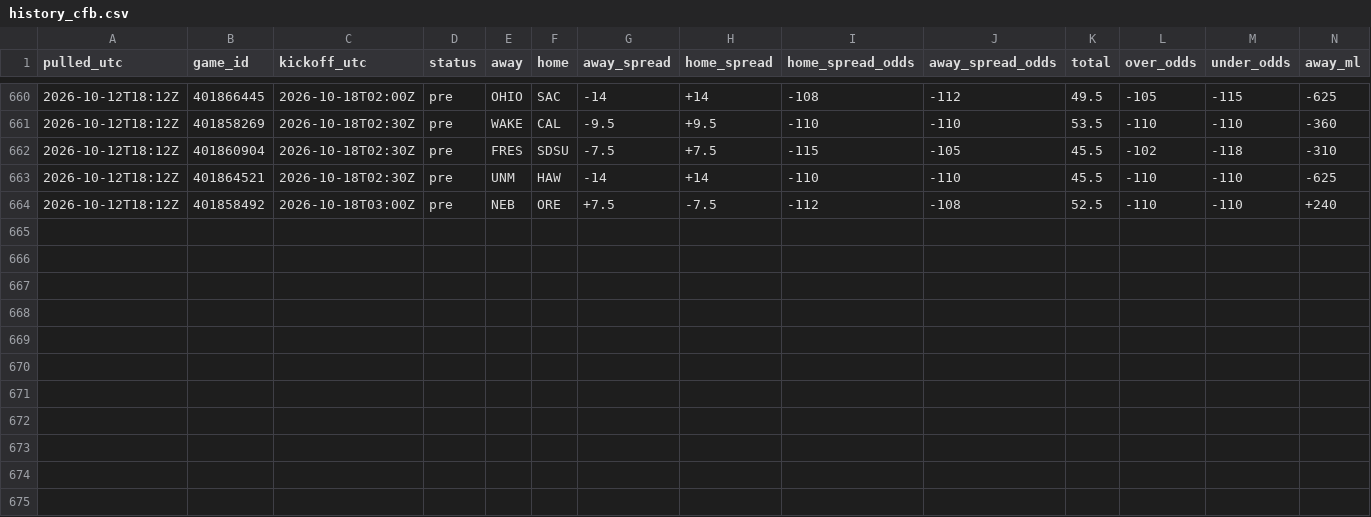
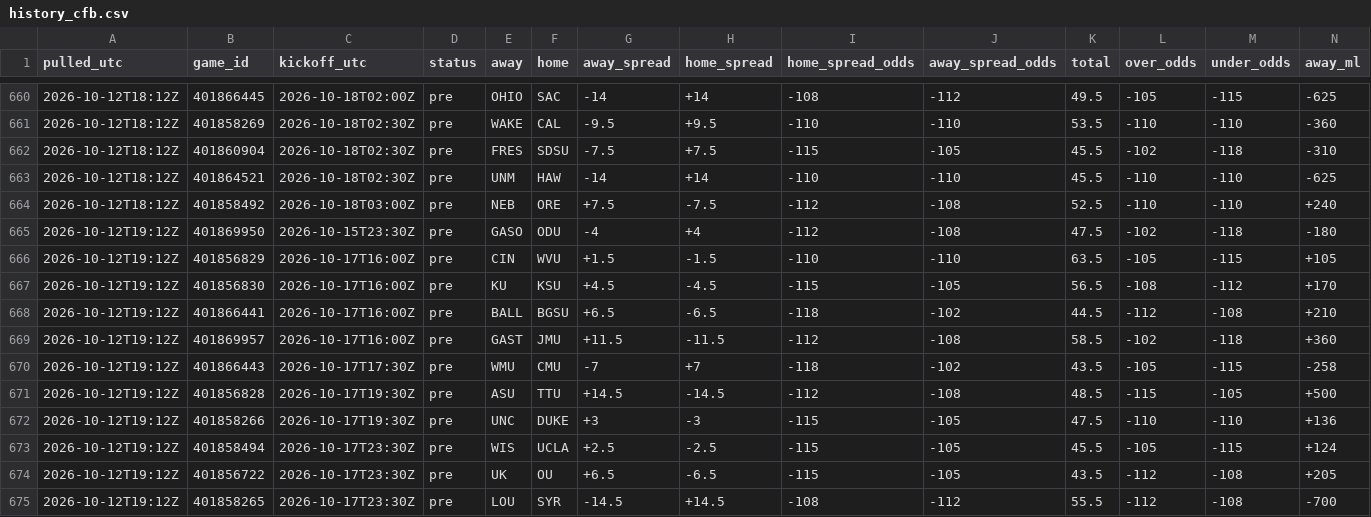
Before and after one commit to tdfarrell/betting-research, a CSV file: data/odds/history_cfb.csv, drawn as a sheet; only a part is shown, gaps mark what is left out; rows hold the shown columns only; the diff names each change by its address in the sheet, - before the commit and + after, or states it on an @@ line.

Commit message:
data: 2026-10-12T19:12Z

```diff
--- a/data/odds/history_cfb.csv
+++ b/data/odds/history_cfb.csv
+row 665: 2026-10-12T19:12Z | 401869950 | 2026-10-15T23:30Z | pre | GASO | ODU | -4 | +4 | -112 | -108 | 47.5 | -102 | -118 | -180
+row 666: 2026-10-12T19:12Z | 401856829 | 2026-10-17T16:00Z | pre | CIN | WVU | +1.5 | -1.5 | -110 | -110 | 63.5 | -105 | -115 | +105
+row 667: 2026-10-12T19:12Z | 401856830 | 2026-10-17T16:00Z | pre | KU | KSU | +4.5 | -4.5 | -115 | -105 | 56.5 | -108 | -112 | +170
+row 668: 2026-10-12T19:12Z | 401866441 | 2026-10-17T16:00Z | pre | BALL | BGSU | +6.5 | -6.5 | -118 | -102 | 44.5 | -112 | -108 | +210
+row 669: 2026-10-12T19:12Z | 401869957 | 2026-10-17T16:00Z | pre | GAST | JMU | +11.5 | -11.5 | -112 | -108 | 58.5 | -102 | -118 | +360
+row 670: 2026-10-12T19:12Z | 401866443 | 2026-10-17T17:30Z | pre | WMU | CMU | -7 | +7 | -118 | -102 | 43.5 | -105 | -115 | -258
+row 671: 2026-10-12T19:12Z | 401856828 | 2026-10-17T19:30Z | pre | ASU | TTU | +14.5 | -14.5 | -112 | -108 | 48.5 | -115 | -105 | +500
+row 672: 2026-10-12T19:12Z | 401858266 | 2026-10-17T19:30Z | pre | UNC | DUKE | +3 | -3 | -115 | -105 | 47.5 | -110 | -110 | +136
+row 673: 2026-10-12T19:12Z | 401858494 | 2026-10-17T23:30Z | pre | WIS | UCLA | +2.5 | -2.5 | -115 | -105 | 45.5 | -105 | -115 | +124
+row 674: 2026-10-12T19:12Z | 401856722 | 2026-10-17T23:30Z | pre | UK | OU | +6.5 | -6.5 | -115 | -105 | 43.5 | -112 | -108 | +205
+row 675: 2026-10-12T19:12Z | 401858265 | 2026-10-17T23:30Z | pre | LOU | SYR | -14.5 | +14.5 | -108 | -112 | 55.5 | -112 | -108 | -700
```
Also changed, not shown: data/boards/cfb_2026-10-13.csv, data/boards/cfb_2026-10-14.csv, 26 other files.
